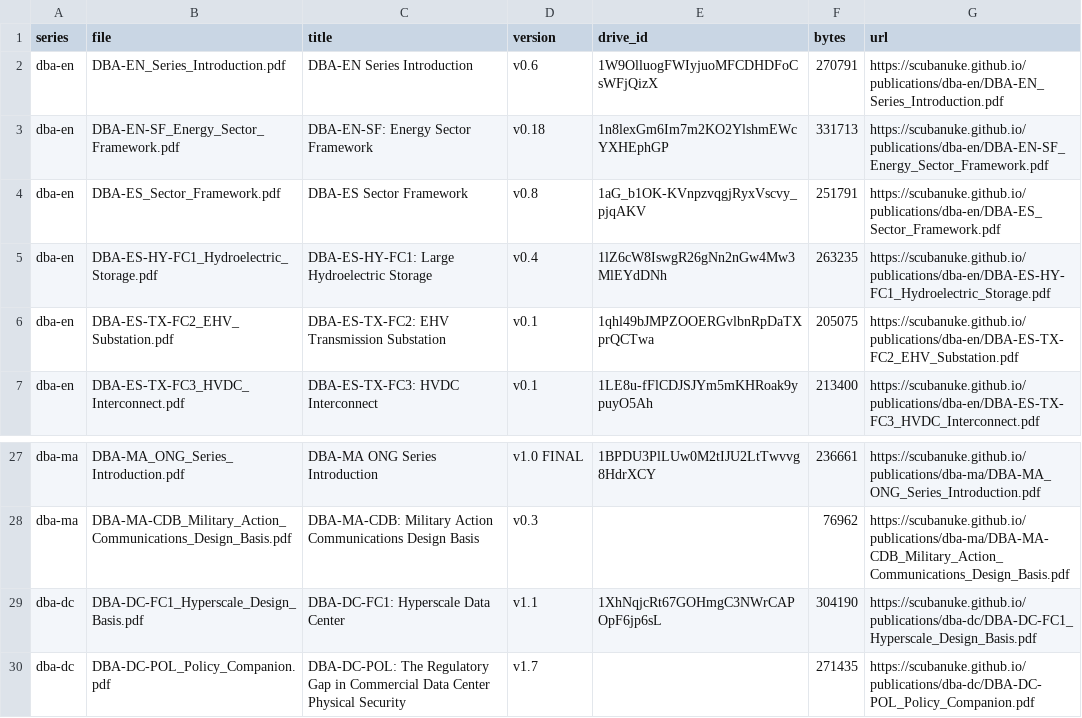
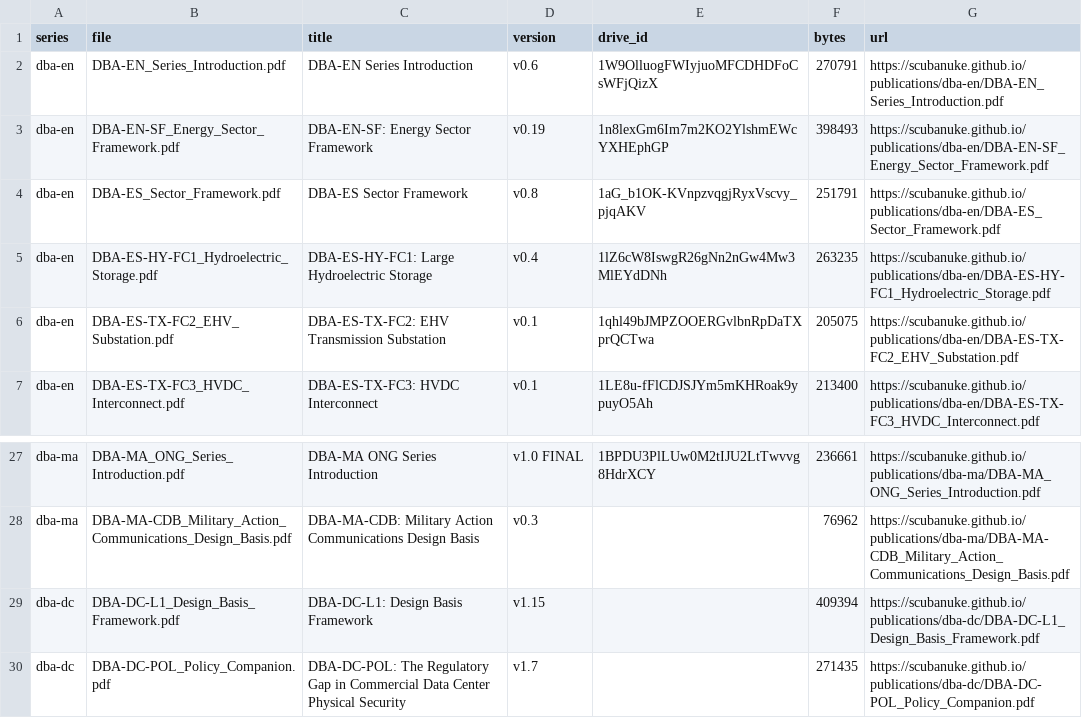
Before and after one commit to scubanuke/publications, a CSV file: MANIFEST.csv, drawn as a sheet; only a part is shown, gaps mark what is left out.

Commit message:
Replace withdrawn DBA-DC-FC1 with DBA-DC-L1; republish DBA-EN-SF at v0.19
DBA-DC-FC1_Hyperscale_Design_Basis.pdf (v1.1), withdrawn on 12 October 2026 as a branch of DBA-DC-L1, is removed and DBA-DC-L1_Design_Basis_Framework.pdf (v1.15) is added in its place. MANIFEST.csv, README.md and SITE_LINK_MAP.md are updated. The series copy dba-en/DBA-EN-SF_Energy_Sector_Framework.pdf is republished at v0.19, which names the coordinated multi-node attack at §3.5. The Edition 1 copy stays at v0.18. Both PDFs are rendered with LibreOffice in Times New Roman.

```diff
--- a/MANIFEST.csv
+++ b/MANIFEST.csv
@@ -2,3 +2,3 @@ series,file,title,version,drive_id,bytes,url
 dba-en,DBA-EN_Series_Introduction.pdf,DBA-EN Series Introduction,v0.6,1W9OlluogFWIyjuoMFCDHDFoCsWFjQizX,270791,https://scubanuke.github.io/publications/dba-en/DBA-EN_Series_Introduction.pdf
-dba-en,DBA-EN-SF_Energy_Sector_Framework.pdf,DBA-EN-SF: Energy Sector Framework,v0.18,1n8lexGm6Im7m2KO2YlshmEWcYXHEphGP,331713,https://scubanuke.github.io/publications/dba-en/DBA-EN-SF_Energy_Sector_Framework.pdf
+dba-en,DBA-EN-SF_Energy_Sector_Framework.pdf,DBA-EN-SF: Energy Sector Framework,v0.19,1n8lexGm6Im7m2KO2YlshmEWcYXHEphGP,398493,https://scubanuke.github.io/publications/dba-en/DBA-EN-SF_Energy_Sector_Framework.pdf
 dba-en,DBA-ES_Sector_Framework.pdf,DBA-ES Sector Framework,v0.8,1aG_b1OK-KVnpzvqgjRyxVscvy_pjqAKV,251791,https://scubanuke.github.io/publications/dba-en/DBA-ES_Sector_Framework.pdf
@@ -28,3 +28,3 @@ dba-ma,DBA-MA_ONG_Series_Introduction.pdf,DBA-MA ONG Series Introduction,v1.0 FI
 dba-ma,DBA-MA-CDB_Military_Action_Communications_Design_Basis.pdf,"DBA-MA-CDB: Military Action Communications Design Basis",v0.3,,76962,https://scubanuke.github.io/publications/dba-ma/DBA-MA-CDB_Military_Action_Communications_Design_Basis.pdf
-dba-dc,DBA-DC-FC1_Hyperscale_Design_Basis.pdf,DBA-DC-FC1: Hyperscale Data Center,v1.1,1XhNqjcRt67GOHmgC3NWrCAPOpF6jp6sL,304190,https://scubanuke.github.io/publications/dba-dc/DBA-DC-FC1_Hyperscale_Design_Basis.pdf
+dba-dc,DBA-DC-L1_Design_Basis_Framework.pdf,DBA-DC-L1: Design Basis Framework,v1.15,,409394,https://scubanuke.github.io/publications/dba-dc/DBA-DC-L1_Design_Basis_Framework.pdf
 dba-dc,DBA-DC-POL_Policy_Companion.pdf,"DBA-DC-POL: The Regulatory Gap in Commercial Data Center Physical Security",v1.7,,271435,https://scubanuke.github.io/publications/dba-dc/DBA-DC-POL_Policy_Companion.pdf
```
Also changed, not shown: 5 other files.
